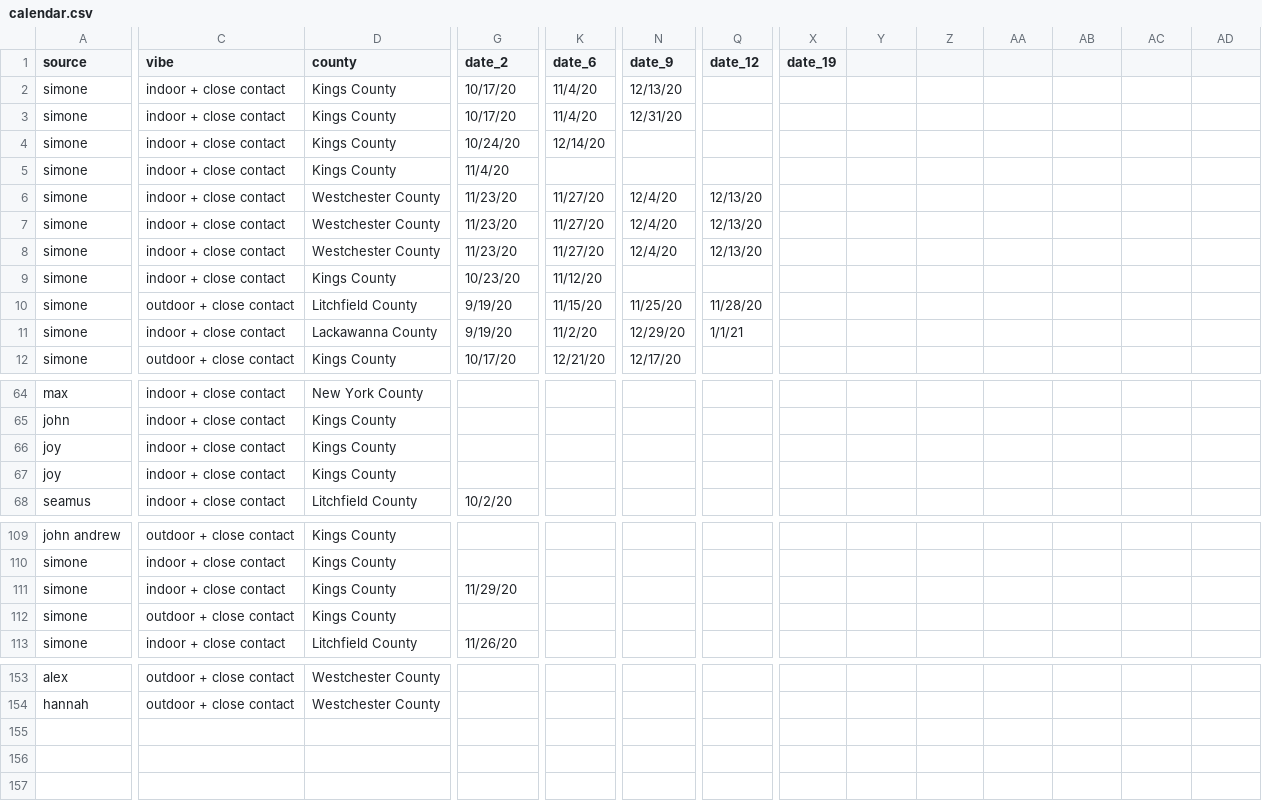
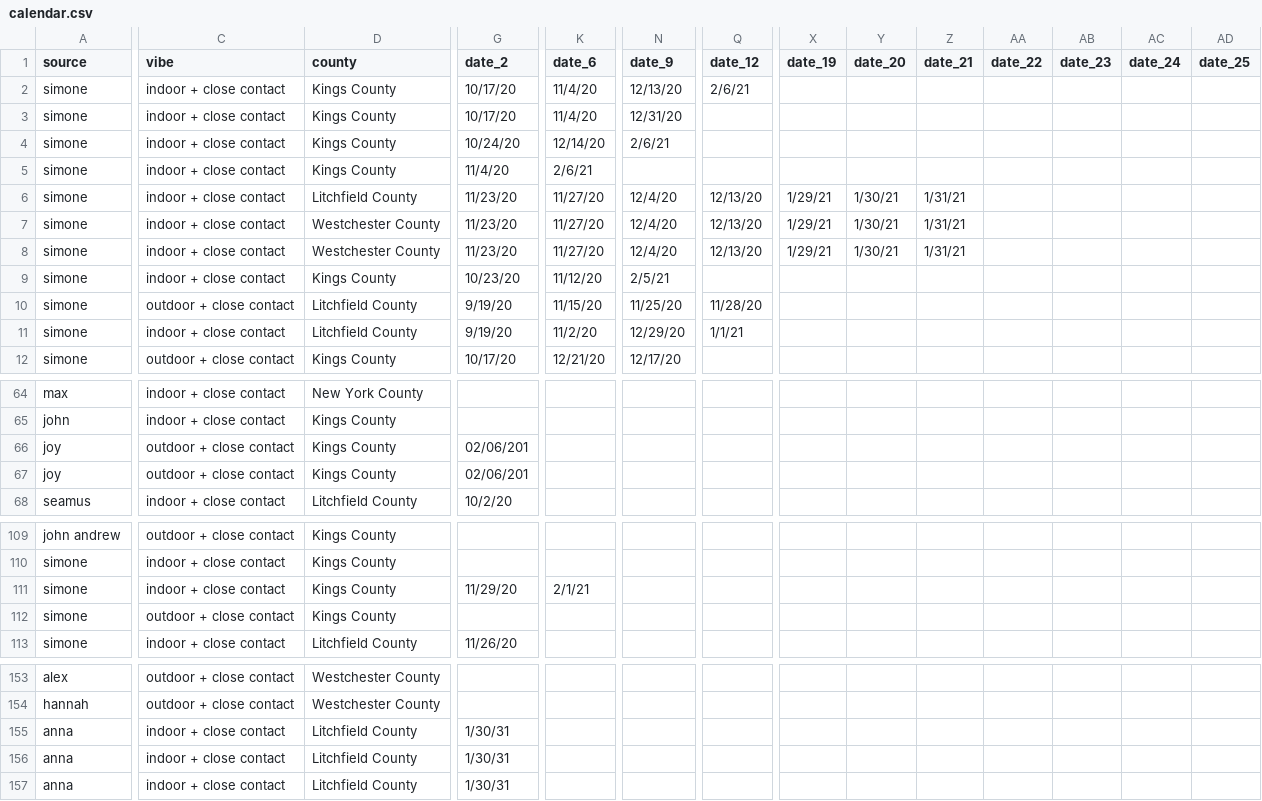
Before and after one commit to svannie678/my_personal_corona_tracker, a CSV file: docs/data/calendar.csv, drawn as a sheet; only a part is shown, gaps mark what is left out; rows hold the shown columns only; the diff covers the shown part only; the diff names each change by its address in the sheet, - before the commit and + after, or states it on an @@ line.

```diff
--- a/docs/data/calendar.csv
+++ b/docs/data/calendar.csv
-Y1: (empty)
+Y1: date_20
-Z1: (empty)
+Z1: date_21
-AA1: (empty)
+AA1: date_22
-AB1: (empty)
+AB1: date_23
-AC1: (empty)
+AC1: date_24
-AD1: (empty)
+AD1: date_25
-Q2 (date_12): (empty)
+Q2 (date_12): 2/6/21
-N4 (date_9): (empty)
+N4 (date_9): 2/6/21
-K5 (date_6): (empty)
+K5 (date_6): 2/6/21
-D6 (county): Westchester County
+D6 (county): Litchfield County
-X6:X8 (date_19): (empty)
+X6:X8 (date_19): 1/29/21
-Y6:Y8 (date_20): (empty)
+Y6:Y8 (date_20): 1/30/21
-Z6:Z8 (date_21): (empty)
+Z6:Z8 (date_21): 1/31/21
-N9 (date_9): (empty)
+N9 (date_9): 2/5/21
-D11 (county): Lackawanna County
+D11 (county): Litchfield County
-C66:C67 (vibe): indoor + close contact
+C66:C67 (vibe): outdoor + close contact
-G66:G67 (date_2): (empty)
+G66:G67 (date_2): 02/06/201
-K111 (date_6): (empty)
+K111 (date_6): 2/1/21
+row 155: anna | indoor + close contact | Litchfield County | 1/30/31
+row 156: anna | indoor + close contact | Litchfield County | 1/30/31
+row 157: anna | indoor + close contact | Litchfield County | 1/30/31
```
Also changed, not shown: 27 edited cells elsewhere in this file, data/calendar.csv, 2 other files.
